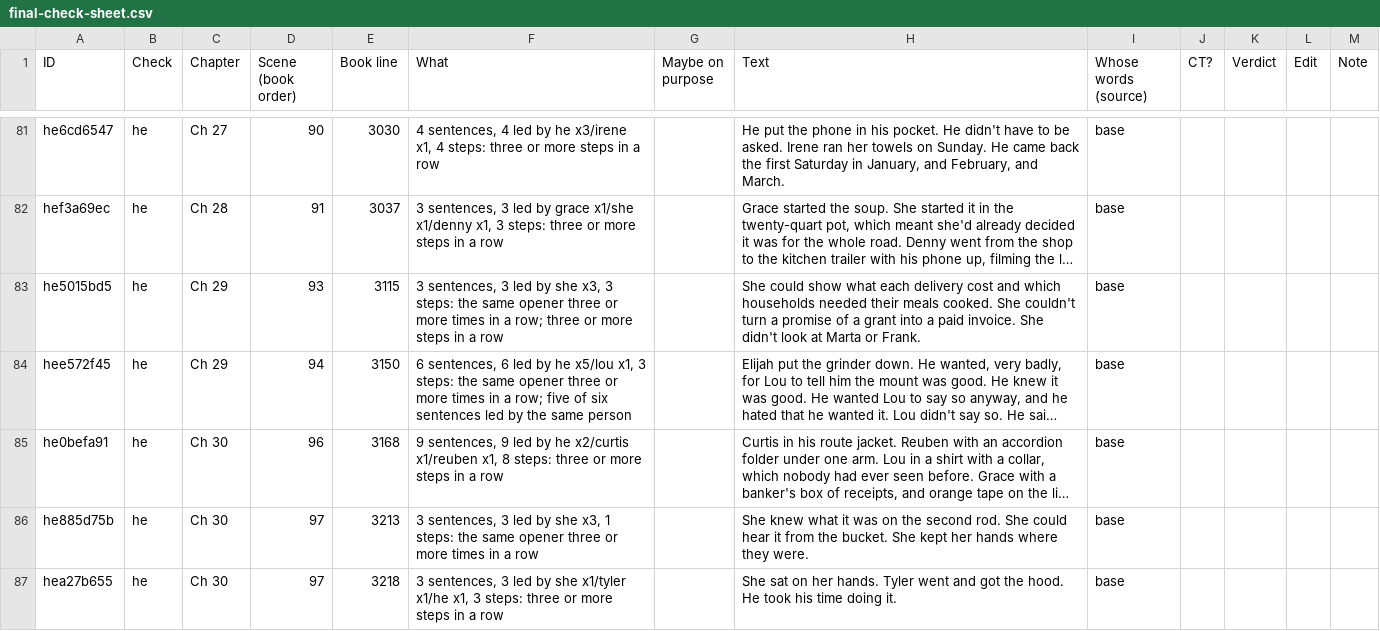
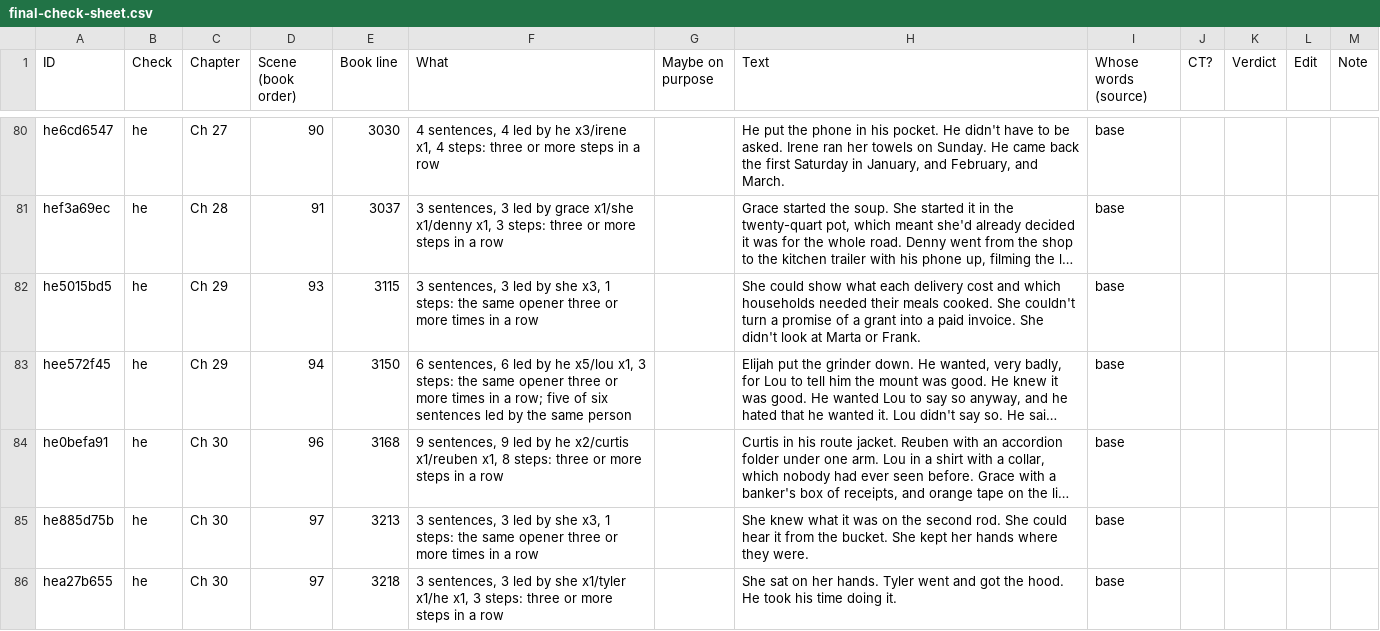
Before and after one commit to ctavolazzi/survivingthesingularity, a CSV file: manuscript/novel/final-check-sheet.csv, drawn as a sheet; only a part is shown, gaps mark what is left out; long unchanged cells end in …; addresses are those after the commit; the diff covers the shown part only; the diff names each change by its address in the sheet, - before the commit and + after, or states it on an @@ line.

```diff
--- a/manuscript/novel/final-check-sheet.csv
+++ b/manuscript/novel/final-check-sheet.csv
-F82 (What): …she x3, 3 steps: the same opener three or more times in a row; three or more steps in a…
+F82 (What): …she x3, 1 steps: the same opener three or more times in a…
```
Also changed, not shown: 2 removed rows and 11 edited cells elsewhere in this file, 1 other file.
